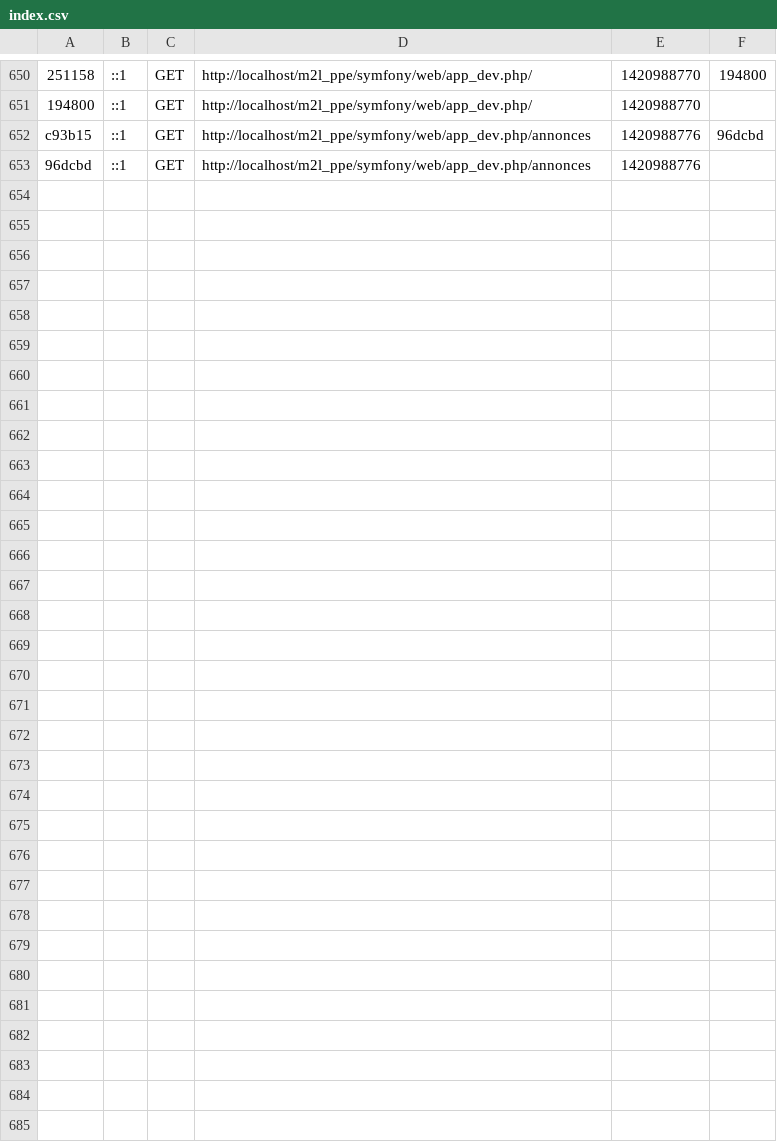
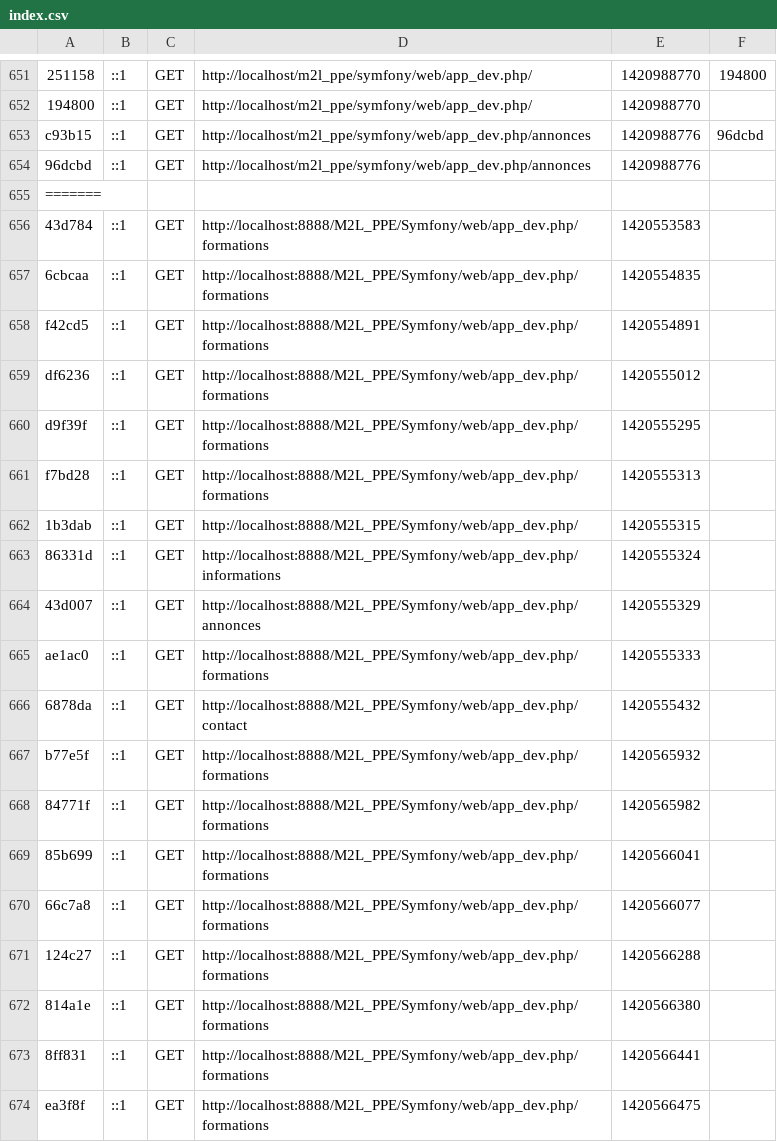
Before and after one commit to ppebts/M2L_ppe, a CSV file: Symfony/app/cache/dev/profiler/index.csv, drawn as a sheet; only a part is shown, gaps mark what is left out; the diff covers the shown part only; the diff names each change by its address in the sheet, - before the commit and + after, or states it on an @@ line.

Commit message:
Page formation
Modif de l’entity Formation ( Nbparticipants, durée )
Affichage du nb participants

```diff
--- a/Symfony/app/cache/dev/profiler/index.csv
+++ b/Symfony/app/cache/dev/profiler/index.csv
+row 655: =======
+row 656: 43d784 | ::1 | GET | http://localhost:8888/M2L_PPE/Symfony/web/app_dev.php/formations | 1420553583
+row 657: 6cbcaa | ::1 | GET | http://localhost:8888/M2L_PPE/Symfony/web/app_dev.php/formations | 1420554835
+row 658: f42cd5 | ::1 | GET | http://localhost:8888/M2L_PPE/Symfony/web/app_dev.php/formations | 1420554891
+row 659: df6236 | ::1 | GET | http://localhost:8888/M2L_PPE/Symfony/web/app_dev.php/formations | 1420555012
+row 660: d9f39f | ::1 | GET | http://localhost:8888/M2L_PPE/Symfony/web/app_dev.php/formations | 1420555295
+row 661: f7bd28 | ::1 | GET | http://localhost:8888/M2L_PPE/Symfony/web/app_dev.php/formations | 1420555313
+row 662: 1b3dab | ::1 | GET | http://localhost:8888/M2L_PPE/Symfony/web/app_dev.php/ | 1420555315
+row 663: 86331d | ::1 | GET | http://localhost:8888/M2L_PPE/Symfony/web/app_dev.php/informations | 1420555324
+row 664: 43d007 | ::1 | GET | http://localhost:8888/M2L_PPE/Symfony/web/app_dev.php/annonces | 1420555329
+row 665: ae1ac0 | ::1 | GET | http://localhost:8888/M2L_PPE/Symfony/web/app_dev.php/formations | 1420555333
+row 666: 6878da | ::1 | GET | http://localhost:8888/M2L_PPE/Symfony/web/app_dev.php/contact | 1420555432
+row 667: b77e5f | ::1 | GET | http://localhost:8888/M2L_PPE/Symfony/web/app_dev.php/formations | 1420565932
+row 668: 84771f | ::1 | GET | http://localhost:8888/M2L_PPE/Symfony/web/app_dev.php/formations | 1420565982
+row 669: 85b699 | ::1 | GET | http://localhost:8888/M2L_PPE/Symfony/web/app_dev.php/formations | 1420566041
+row 670: 66c7a8 | ::1 | GET | http://localhost:8888/M2L_PPE/Symfony/web/app_dev.php/formations | 1420566077
+row 671: 124c27 | ::1 | GET | http://localhost:8888/M2L_PPE/Symfony/web/app_dev.php/formations | 1420566288
+row 672: 814a1e | ::1 | GET | http://localhost:8888/M2L_PPE/Symfony/web/app_dev.php/formations | 1420566380
+row 673: 8ff831 | ::1 | GET | http://localhost:8888/M2L_PPE/Symfony/web/app_dev.php/formations | 1420566441
+row 674: ea3f8f | ::1 | GET | http://localhost:8888/M2L_PPE/Symfony/web/app_dev.php/formations | 1420566475
```
Also changed, not shown: 16 added rows elsewhere in this file, 3 other files.
